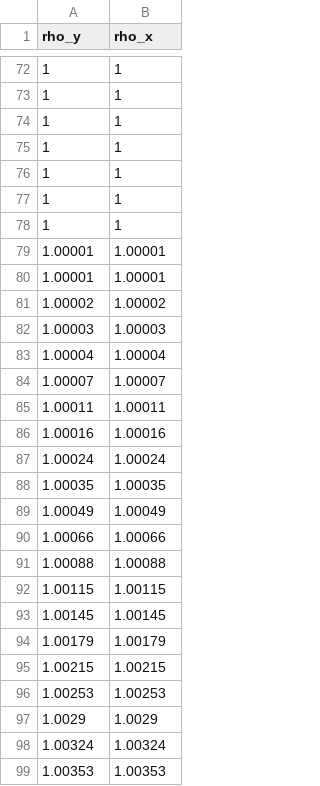
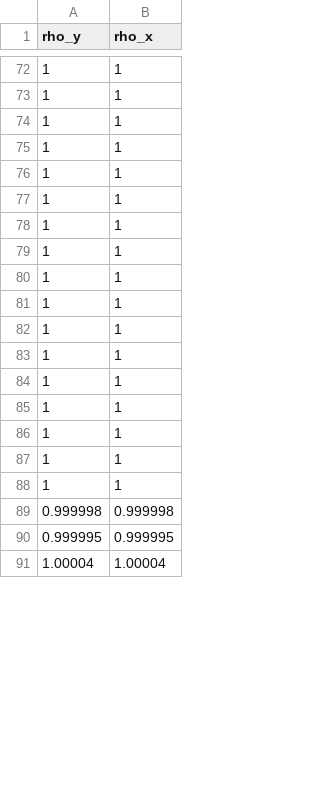
Before and after one commit to Haider-BA/LBM-with-classes, a CSV file: diffusion.csv, drawn as a sheet; only a part is shown, gaps mark what is left out; removed rows and columns are numbered as before the commit, all else as after; the diff covers the shown part only; the diff names each change by its address in the sheet, - before the commit and + after, or states it on an @@ line.

Commit message:
editted diffusion equation formula, need to plot out the density graph

```diff
--- a/diffusion.csv
+++ b/diffusion.csv
-row 79: 1.00001 | 1.00001
-row 80: 1.00001 | 1.00001
-row 81: 1.00002 | 1.00002
-row 82: 1.00003 | 1.00003
+row 79: 1 | 1
+row 80: 1 | 1
+row 81: 1 | 1
+row 82: 1 | 1
+row 83: 1 | 1
+row 84: 1 | 1
+row 85: 1 | 1
+row 86: 1 | 1
+row 87: 1 | 1
+row 88: 1 | 1
+row 89: 0.999998 | 0.999998
+row 90: 0.999995 | 0.999995
-row 84: 1.00007 | 1.00007
-row 85: 1.00011 | 1.00011
-row 86: 1.00016 | 1.00016
-row 87: 1.00024 | 1.00024
-row 88: 1.00035 | 1.00035
-row 89: 1.00049 | 1.00049
-row 90: 1.00066 | 1.00066
-row 91: 1.00088 | 1.00088
-row 92: 1.00115 | 1.00115
-row 93: 1.00145 | 1.00145
-row 94: 1.00179 | 1.00179
-row 95: 1.00215 | 1.00215
-row 96: 1.00253 | 1.00253
-row 97: 1.0029 | 1.0029
-row 98: 1.00324 | 1.00324
-row 99: 1.00353 | 1.00353
```
Also changed, not shown: 33 added rows and 25 removed rows elsewhere in this file, 3 other files.
